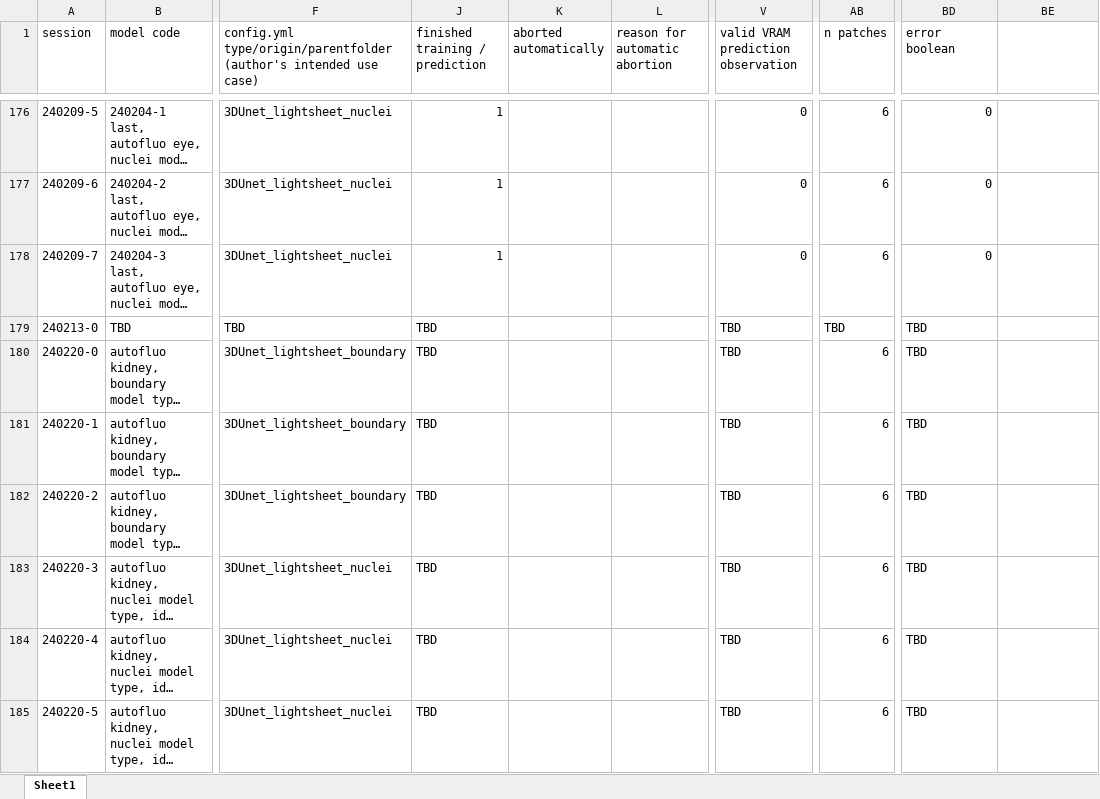
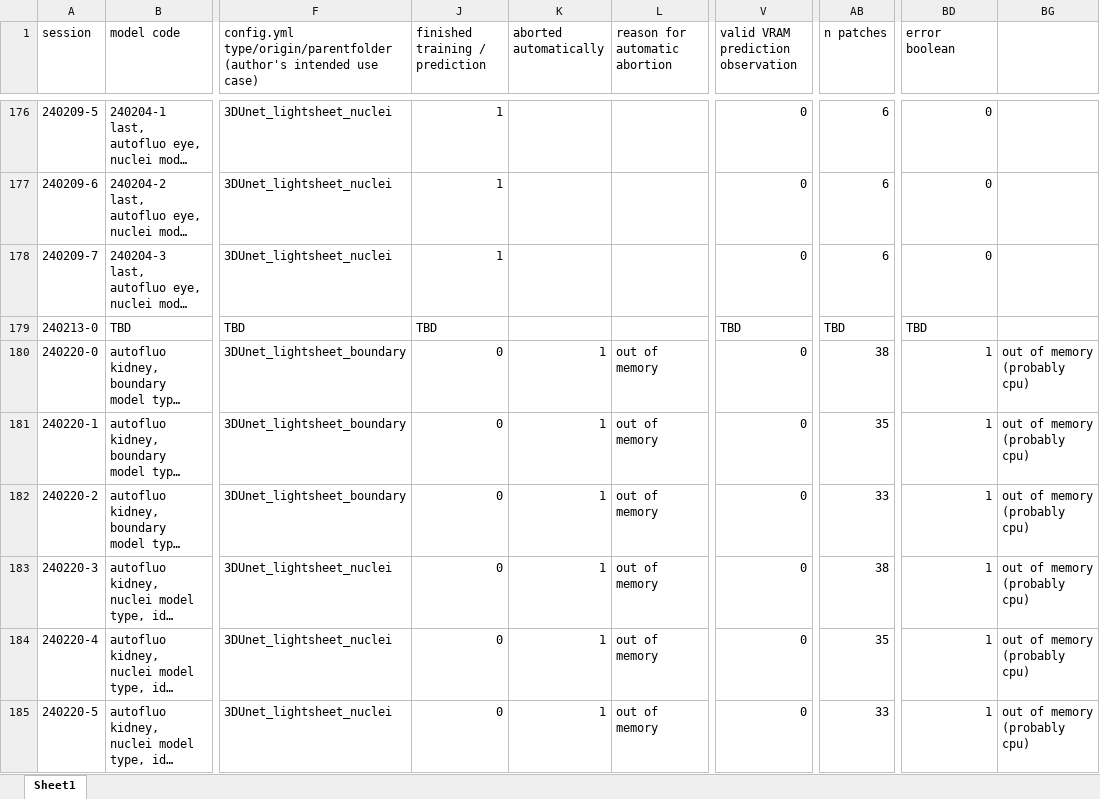
Before and after one commit to radRoy/cloud, an Excel workbook: 3dunet session annotations.xlsx, sheet Sheet1, drawn as a sheet; only a part is shown, gaps mark what is left out; long unchanged cells end in …; values as stored, in another font and other column widths than the file's, no borders; addresses are those after the commit; the diff covers the shown part only; the diff names each change by its address in the sheet, - before the commit and + after, or states it on an @@ line.

Commit message:
prepare train3dunet 240221-0 to -5

```diff
--- a/3dunet session annotations.xlsx (sheet Sheet1)
+++ b/3dunet session annotations.xlsx (sheet Sheet1)
-J180:J185 (finished training / prediction): TBD
+J180:J185 (finished training / prediction): 0
-K180:K185 (aborted automatically): (empty)
+K180:K185 (aborted automatically): 1
-L180:L185 (reason for automatic abortion): (empty)
+L180:L185 (reason for automatic abortion): out of memory
-V180:V185: TBD
+V180:V185: 0
-AB180 (n patches): 6
+AB180 (n patches): 38
-BD180:BD185 (error boolean): TBD
+BD180:BD185 (error boolean): 1
-BG180:BG185: (empty)
+BG180:BG185: out of memory (probably cpu)
-AB181 (n patches): 6
+AB181 (n patches): 35
-AB182 (n patches): 6
+AB182 (n patches): 33
-AB183 (n patches): 6
+AB183 (n patches): 38
-AB184 (n patches): 6
+AB184 (n patches): 35
-AB185 (n patches): 6
+AB185 (n patches): 33
```
Also changed, not shown: 6 added rows elsewhere in this sheet, hidden cells, 12 other files.
